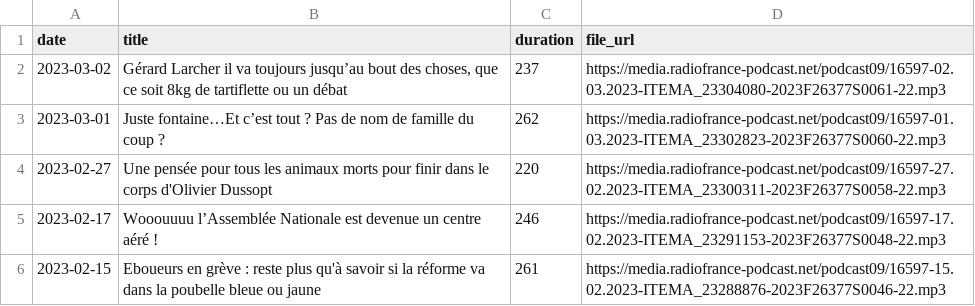
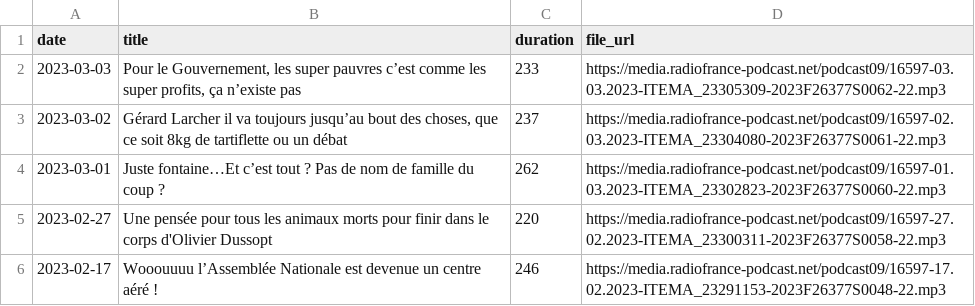
Before and after one commit to ahasverus/franceinter, a CSV file: inst/csv/le-journal-de-presque-17h17.csv, drawn as a sheet; only a part is shown; the shorter side is filled out with more unchanged rows; the diff names each change by its address in the sheet, - before the commit and + after, or states it on an @@ line.

```diff
--- a/inst/csv/le-journal-de-presque-17h17.csv
+++ b/inst/csv/le-journal-de-presque-17h17.csv
+row 2: 2023-03-03 | Pour le Gouvernement, les super pauvres c’est comme les super profits, ça n’existe pas | 233 | https://media.radiofrance-podcast.net/podcast09/16597-03.03.2023-ITEMA_23305309-2023F26377S0062-22.mp3
```
Also changed, not shown: inst/csv/la-chanson-de-frederic-fromet.csv, inst/csv/la-chronique-de-djamil-le-shlag.csv, 7 other files.
